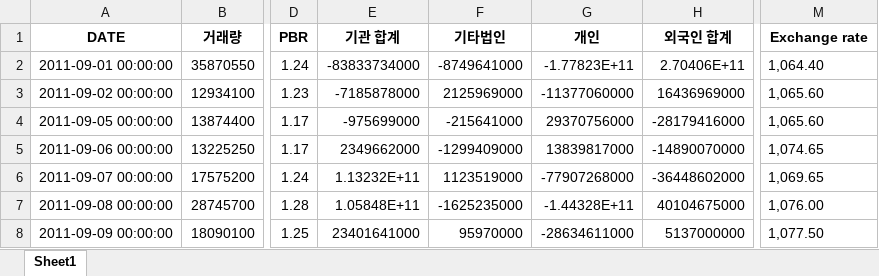
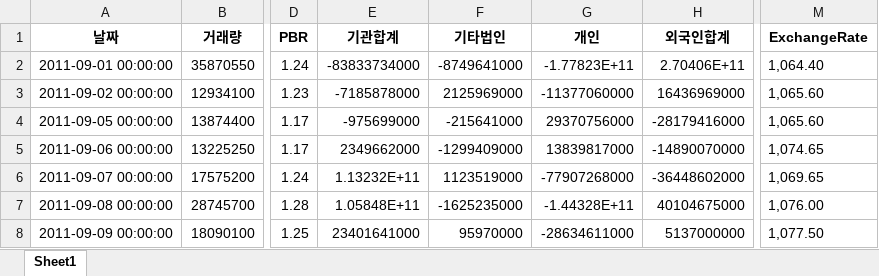
Before and after one commit to jaywoong/project_stock, an Excel workbook: modeling/data/samsung.xlsx, sheet Sheet1, drawn as a sheet; only a part is shown, gaps mark what is left out; values as stored, in another font and other column widths than the file's, no borders; the diff names each change by its address in the sheet, - before the commit and + after, or states it on an @@ line.

Commit message:
update data

```diff
--- a/modeling/data/samsung.xlsx (sheet Sheet1)
+++ b/modeling/data/samsung.xlsx (sheet Sheet1)
-A1: DATE
+A1: 날짜
-E1: 기관 합계
+E1: 기관합계
-H1: 외국인 합계
+H1: 외국인합계
-M1: Exchange rate
+M1: ExchangeRate
```
Also changed, not shown: 3 other files.
